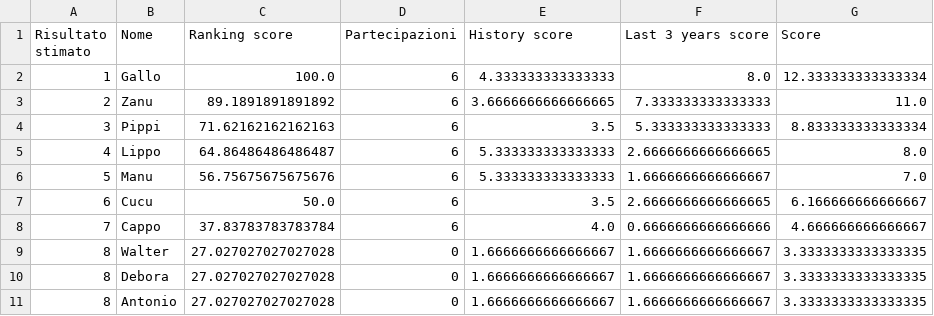
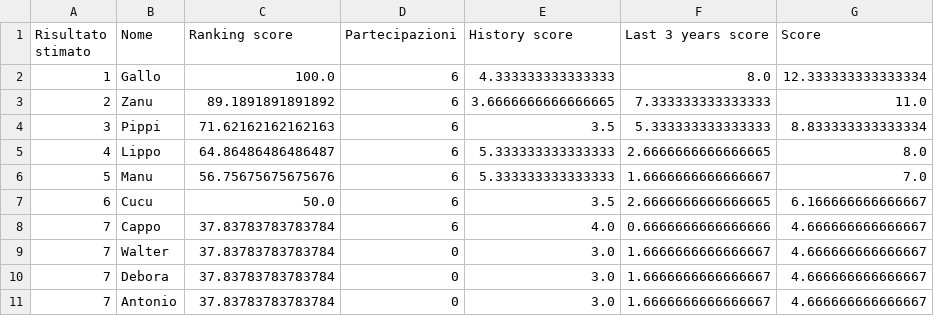
Before and after one commit to SamueleLippolis/vdanta_stats, a CSV file: reports/2025_2026/ranking_forecast/ranking_forecast.csv, drawn as a sheet.

```diff
--- a/reports/2025_2026/ranking_forecast/ranking_forecast.csv
+++ b/reports/2025_2026/ranking_forecast/ranking_forecast.csv
@@ -8,4 +8,4 @@ Risultato stimato,Nome,Ranking score,Partecipazioni,History score,Last 3 years s
 7,Cappo,37.83783783783784,6,4.0,0.6666666666666666,4.666666666666667
-8,Walter,27.027027027027028,0,1.6666666666666667,1.6666666666666667,3.3333333333333335
-8,Debora,27.027027027027028,0,1.6666666666666667,1.6666666666666667,3.3333333333333335
-8,Antonio ,27.027027027027028,0,1.6666666666666667,1.6666666666666667,3.3333333333333335
+7,Walter,37.83783783783784,0,3.0,1.6666666666666667,4.666666666666667
+7,Debora,37.83783783783784,0,3.0,1.6666666666666667,4.666666666666667
+7,Antonio ,37.83783783783784,0,3.0,1.6666666666666667,4.666666666666667
```
Also changed, not shown: 4 other files.
